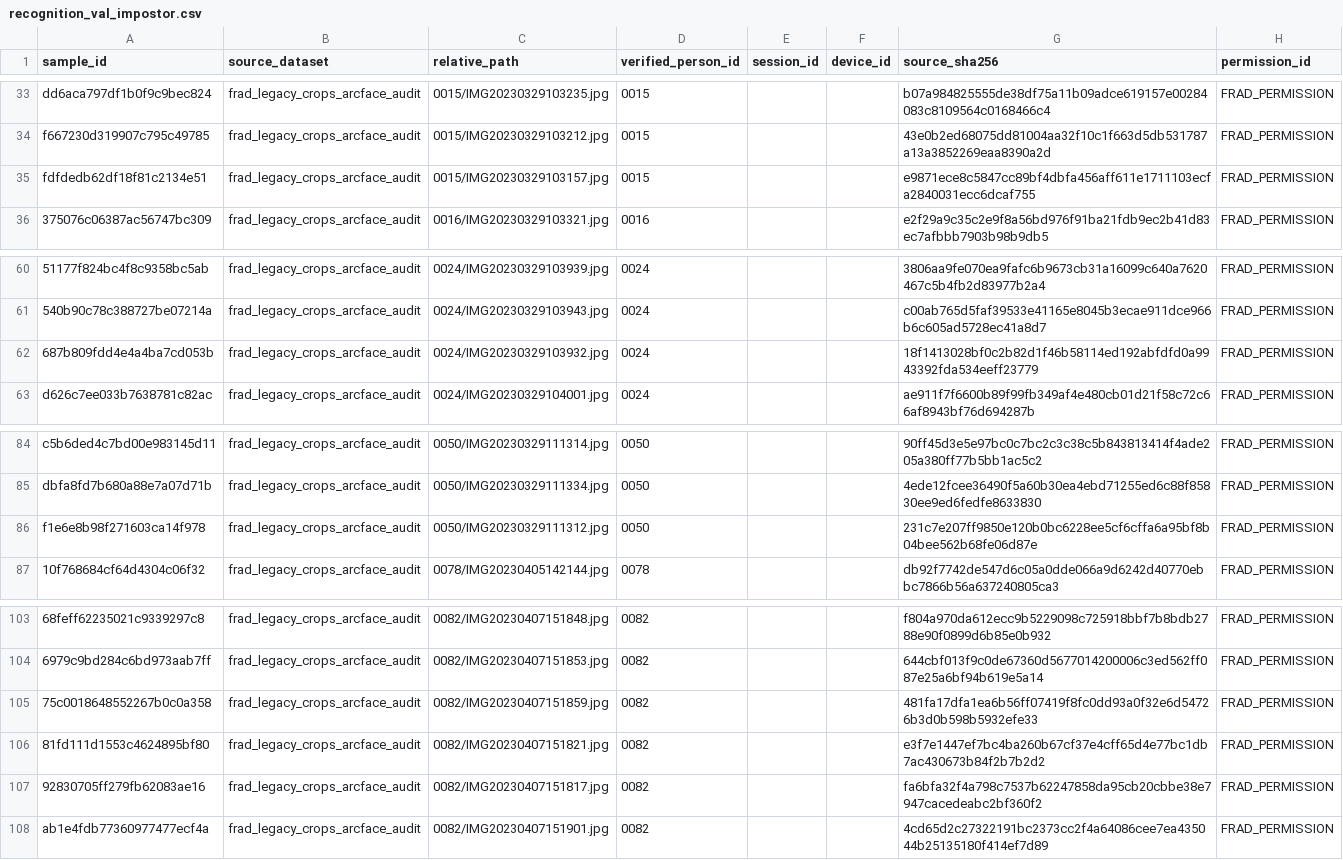
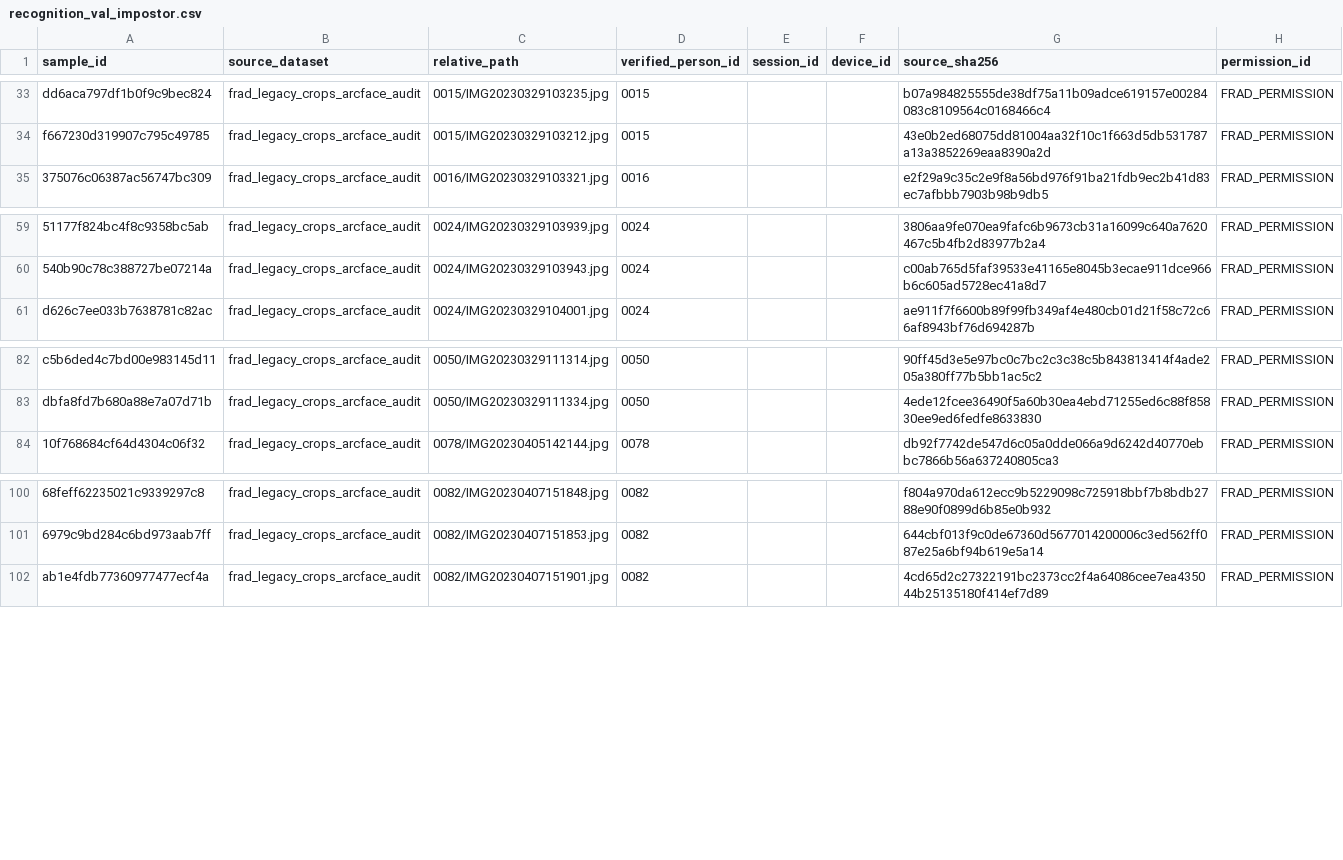
Before and after one commit to surjit10/face-recognition-liveness-detection, a CSV file: data/manifests/recognition_val_impostor.csv, drawn as a sheet; only a part is shown, gaps mark what is left out; the diff names each change by its address in the sheet, - before the commit and + after, or states it on an @@ line.

```diff
--- a/data/manifests/recognition_val_impostor.csv
+++ b/data/manifests/recognition_val_impostor.csv
-row 35: fdfdedb62df18f81c2134e51 | frad_legacy_crops_arcface_audit | 0015/IMG20230329103157.jpg | 0015 |  |  | e9871ece8c5847cc89bf4dbfa456aff611e1711103ecfa2840031ecc6dcaf755 | FRAD_PERMISSION
-row 62: 687b809fdd4e4a4ba7cd053b | frad_legacy_crops_arcface_audit | 0024/IMG20230329103932.jpg | 0024 |  |  | 18f1413028bf0c2b82d1f46b58114ed192abfdfd0a9943392fda534eeff23779 | FRAD_PERMISSION
-row 86: f1e6e8b98f271603ca14f978 | frad_legacy_crops_arcface_audit | 0050/IMG20230329111312.jpg | 0050 |  |  | 231c7e207ff9850e120b0bc6228ee5cf6cffa6a95bf8b04bee562b68fe06d87e | FRAD_PERMISSION
-row 105: 75c0018648552267b0c0a358 | frad_legacy_crops_arcface_audit | 0082/IMG20230407151859.jpg | 0082 |  |  | 481fa17dfa1ea6b56ff07419f8fc0dd93a0f32e6d54726b3d0b598b5932efe33 | FRAD_PERMISSION
-row 106: 81fd111d1553c4624895bf80 | frad_legacy_crops_arcface_audit | 0082/IMG20230407151821.jpg | 0082 |  |  | e3f7e1447ef7bc4ba260b67cf37e4cff65d4e77bc1db7ac430673b84f2b7b2d2 | FRAD_PERMISSION
-row 107: 92830705ff279fb62083ae16 | frad_legacy_crops_arcface_audit | 0082/IMG20230407151817.jpg | 0082 |  |  | fa6bfa32f4a798c7537b62247858da95cb20cbbe38e7947cacedeabc2bf360f2 | FRAD_PERMISSION
```
Also changed, not shown: data/manifests/recognition_test_impostor.csv, data/manifests/recognition_test_known.csv, 30 other files.
